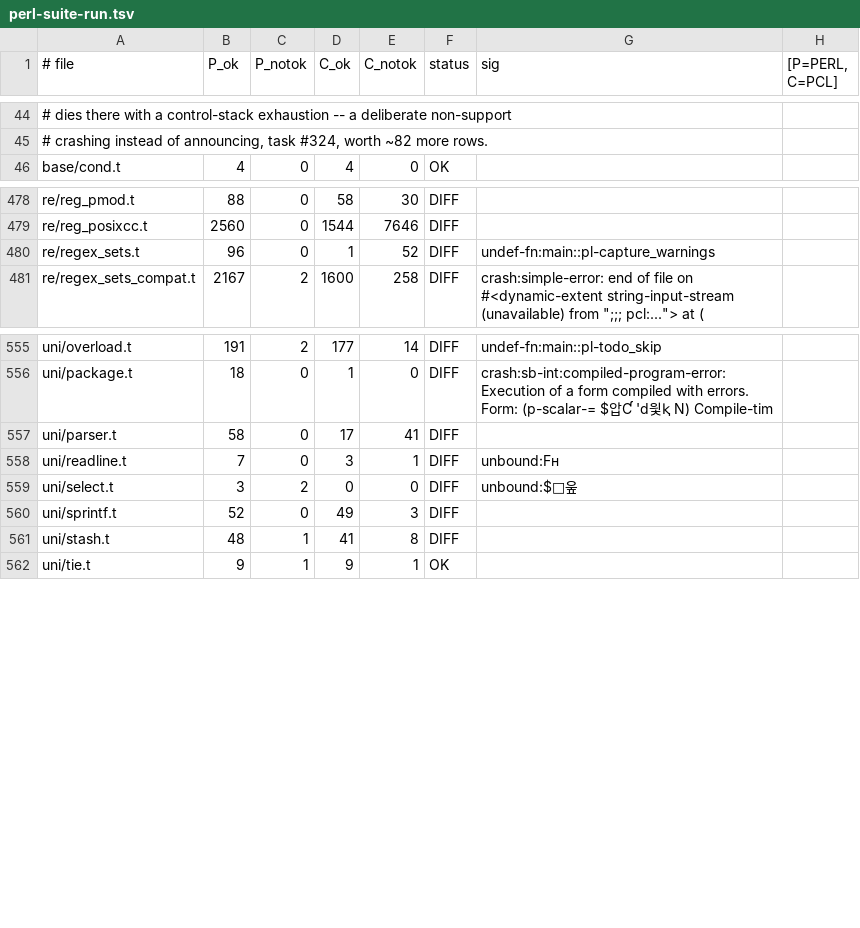
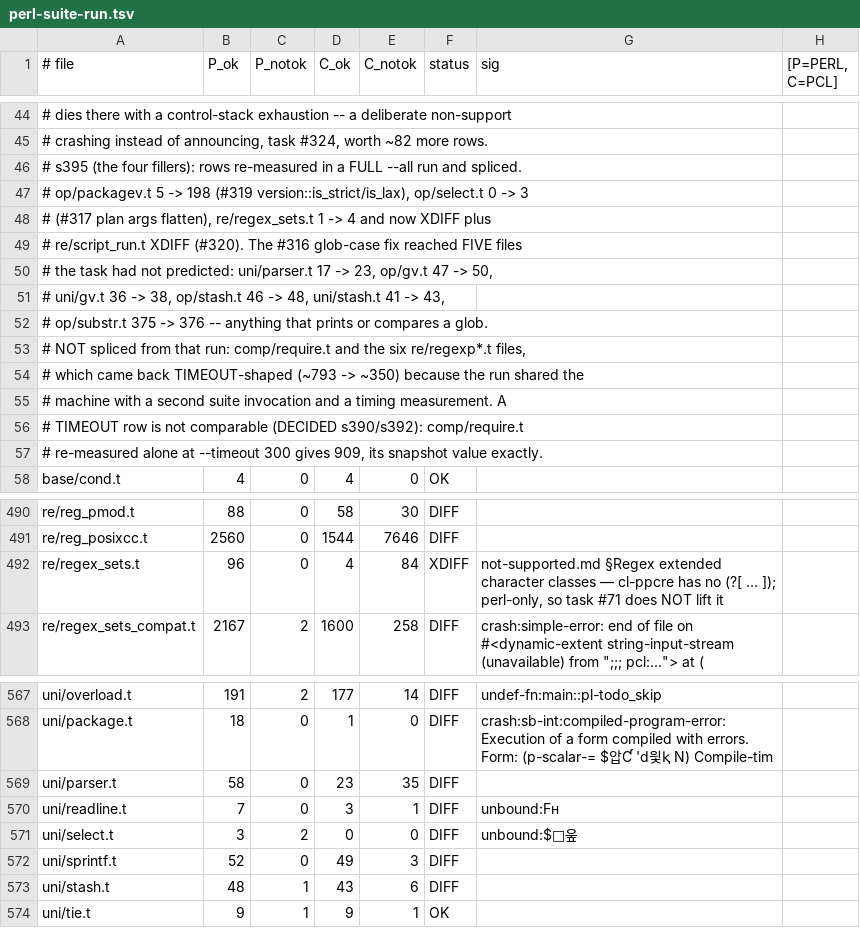
Before and after one commit to Percolisp/pcl, a TSV file: docs/perl-suite-run.tsv, drawn as a sheet; only a part is shown, gaps mark what is left out; the diff covers the shown part only.

```diff
--- a/docs/perl-suite-run.tsv
+++ b/docs/perl-suite-run.tsv
@@ -45,2 +45,14 @@
 #   crashing instead of announcing, task #324, worth ~82 more rows.
+# s395 (the four fillers): rows re-measured in a FULL --all run and spliced.
+#   op/packagev.t 5 -> 198 (#319 version::is_strict/is_lax), op/select.t 0 -> 3
+#   (#317 plan args flatten), re/regex_sets.t 1 -> 4 and now XDIFF plus
+#   re/script_run.t XDIFF (#320).  The #316 glob-case fix reached FIVE files
+#   the task had not predicted: uni/parser.t 17 -> 23, op/gv.t 47 -> 50,
+#   uni/gv.t 36 -> 38, op/stash.t 46 -> 48, uni/stash.t 41 -> 43,
+#   op/substr.t 375 -> 376 -- anything that prints or compares a glob.
+# NOT spliced from that run: comp/require.t and the six re/regexp*.t files,
+#   which came back TIMEOUT-shaped (~793 -> ~350) because the run shared the
+#   machine with a second suite invocation and a timing measurement.  A
+#   TIMEOUT row is not comparable (DECIDED s390/s392): comp/require.t
+#   re-measured alone at --timeout 300 gives 909, its snapshot value exactly.
 base/cond.t	4	0	4	0	OK	
@@ -479,3 +491,3 @@ re/reg_pmod.t	88	0	58	30	DIFF
 re/reg_posixcc.t	2560	0	1544	7646	DIFF	
-re/regex_sets.t	96	0	1	52	DIFF	undef-fn:main::pl-capture_warnings
+re/regex_sets.t	96	0	4	84	XDIFF	not-supported.md §Regex extended character classes — cl-ppcre has no (?[ … ]); perl-only, so task #71 does NOT lift it
 re/regex_sets_compat.t	2167	2	1600	258	DIFF	crash:simple-error: end of file on #<dynamic-extent string-input-stream (unavailable) from ";;; pcl:..."> at (
@@ -556,3 +568,3 @@ uni/overload.t	191	2	177	14	DIFF	undef-fn:main::pl-todo_skip
 uni/package.t	18	0	1	0	DIFF	crash:sb-int:compiled-program-error: Execution of a form compiled with errors. Form: (p-scalar-= $압Ƈ 'd읯ⱪ N) Compile-tim
-uni/parser.t	58	0	17	41	DIFF	
+uni/parser.t	58	0	23	35	DIFF	
 uni/readline.t	7	0	3	1	DIFF	unbound:Fʜ
@@ -560,3 +572,3 @@ uni/select.t	3	2	0	0	DIFF	unbound:$ᛞ웊
 uni/sprintf.t	52	0	49	3	DIFF	
-uni/stash.t	48	1	41	8	DIFF	
+uni/stash.t	48	1	43	6	DIFF	
 uni/tie.t	9	1	9	1	OK	
```
Also changed, not shown: 16 edited cells elsewhere in this file, 2 other files.
